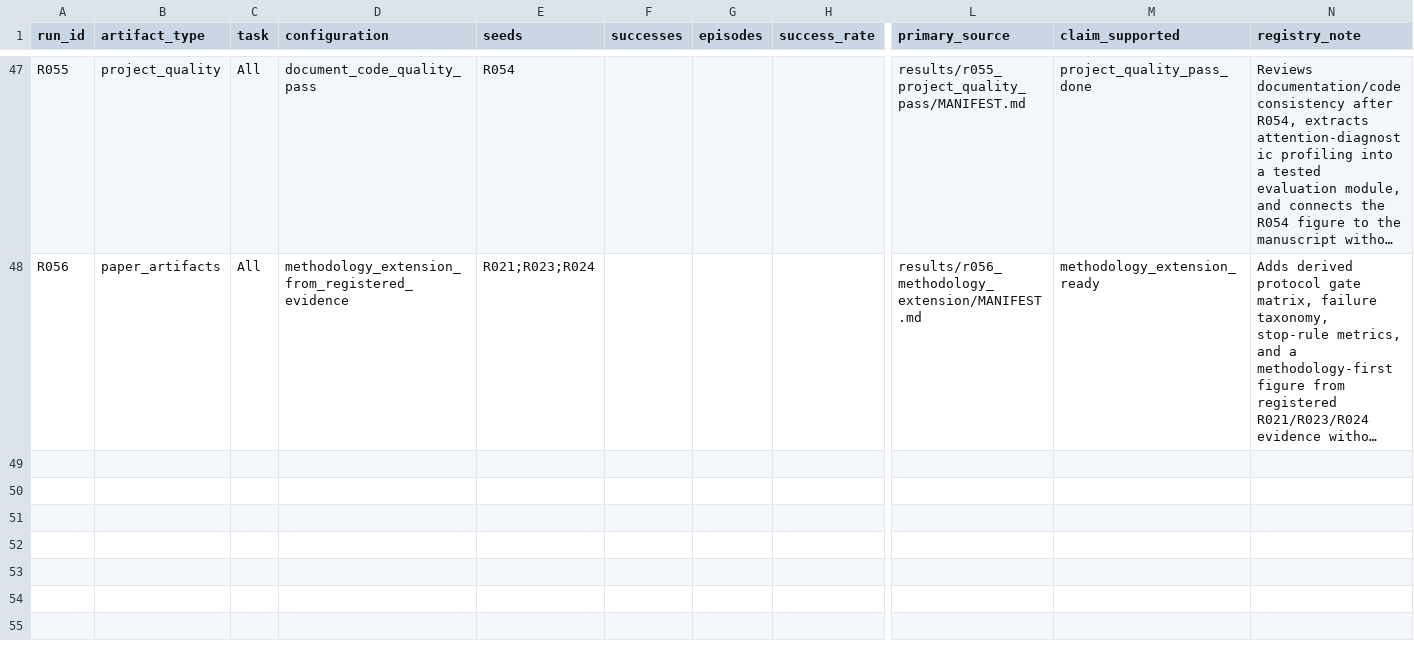
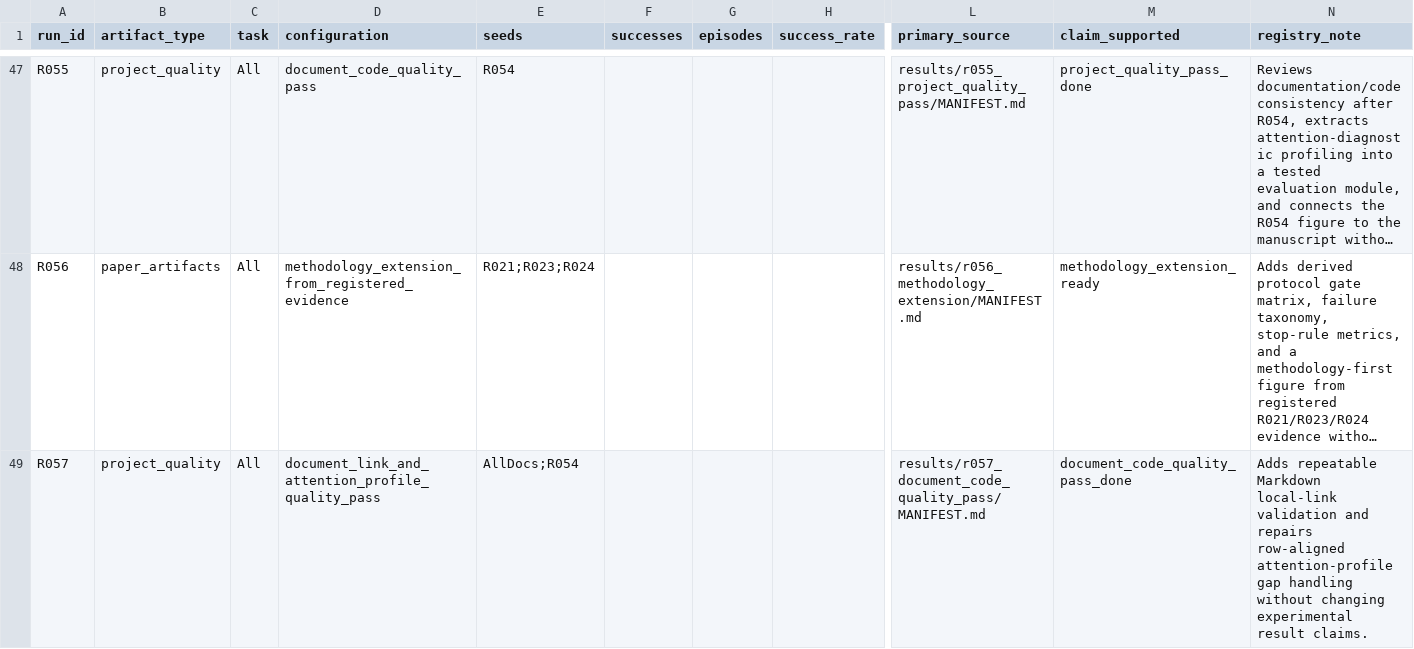
Before and after one commit to yzh423/hil-rl-diagnostics, a CSV file: results/EXPERIMENT_EVIDENCE_REGISTRY.csv, drawn as a sheet; only a part is shown, gaps mark what is left out; long unchanged cells end in …; rows hold the shown columns only; the diff names each change by its address in the sheet, - before the commit and + after, or states it on an @@ line.

Commit message:
chore: add document link validation and harden attention profiles
Adds a reusable Markdown local-link validator and CLI, records the R057 project-quality pass, and fixes attention-profile z-gap summaries to use row-aligned finite pairs. Updates the project verification menu without changing raw evidence or manuscript claims.

```diff
--- a/results/EXPERIMENT_EVIDENCE_REGISTRY.csv
+++ b/results/EXPERIMENT_EVIDENCE_REGISTRY.csv
+row 49: R057 | project_quality | All | document_link_and_attention_profile_quality_pass | AllDocs;R054 |  |  |  | results/r057_document_code_quality_pass/MANIFEST.md | document_code_quality_pass_done | Adds repeatable Markdown local-link validation and repairs row-aligned attention-profile gap handling without changing experimental result claims.
```
Also changed, not shown: 17 other files.
